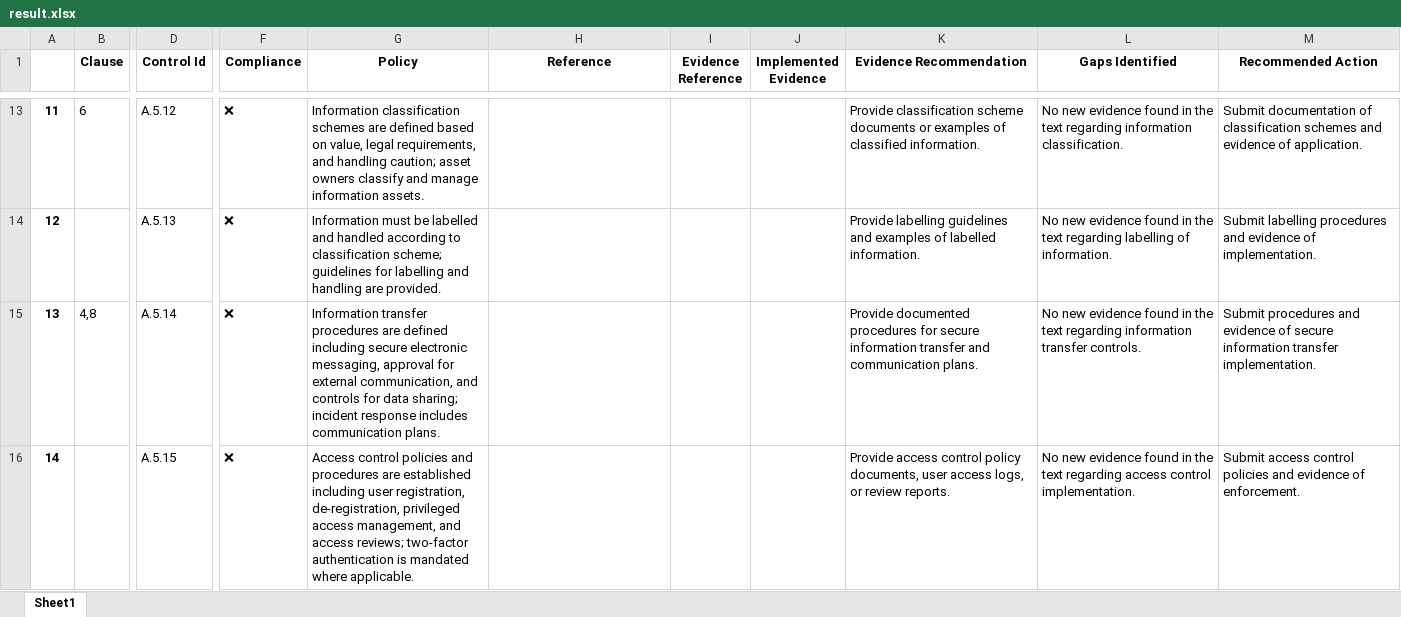
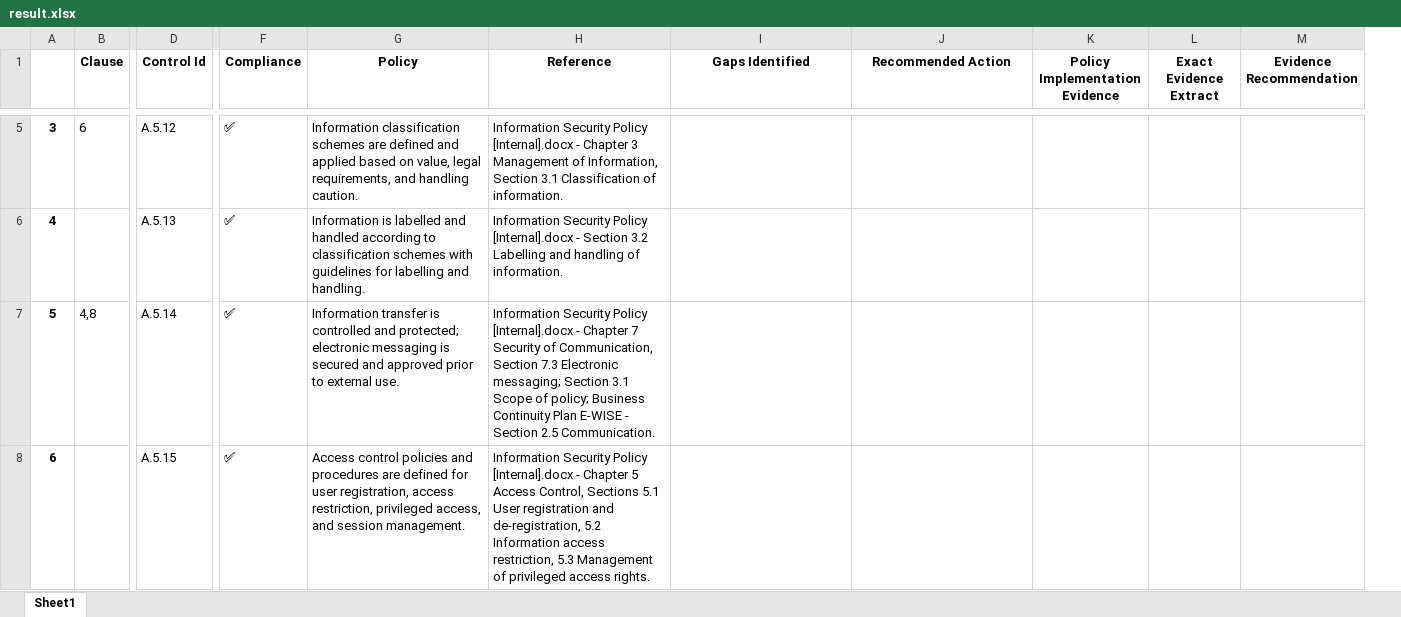
Before and after one commit to ZeeshanAhmed92/Document_Analyzer_Streamlit_App, an Excel workbook: result.xlsx, sheet Sheet1, drawn as a sheet; only a part is shown, gaps mark what is left out; values as stored, in another font and other column widths than the file's, no borders; removed rows and columns are numbered as before the commit, all else as after; the diff covers the shown part only; the diff names each change by its address in the sheet, - before the commit and + after, or states it on an @@ line.

Commit message:
Addition of Evidence column

```diff
--- a/result.xlsx (sheet Sheet1)
+++ b/result.xlsx (sheet Sheet1)
-column I (Evidence Reference), empty
-column J (Implemented Evidence), empty
-column K (Evidence Recommendation), rows 13-16: Provide classification scheme documents or examples of classified information. | Provide labelling guidelines and examples of labelled information. | Provide documented procedures for secure information transfer and communication plans. | Provide access control policy documents, user access logs, or review reports.
+column K (Policy Implementation Evidence), empty
+column L (Exact Evidence Extract), empty
+column M (Evidence Recommendation), empty
@@ column A renumbered between rows 3 and 87 @@
-F5:F8 (Compliance): ❌
+F5:F8 (Compliance): ✅
-G5 (Policy): …are defined based on value, legal requirements, and handling caution; asset owners classify and manage information assets.
+G5 (Policy): …are defined and applied based on value, legal requirements, and handling caution.
-H5 (Reference): (empty)
+H5 (Reference): Information Security Policy [Internal].docx - Chapter 3 Management of Information, Section 3.1 Classification of information.
-I5 (Gaps Identified): No new evidence found in the text regarding information classification.
+I5 (Gaps Identified): (empty)
-J5 (Recommended Action): Submit documentation of classification schemes and evidence of application.
+J5 (Recommended Action): (empty)
-G6 (Policy): Information must be labelled and handled according to classification scheme; guidelines for labelling and handling are provided.
+G6 (Policy): Information is labelled and handled according to classification schemes with guidelines for labelling and handling.
-H6 (Reference): (empty)
+H6 (Reference): Information Security Policy [Internal].docx - Section 3.2 Labelling and handling of information.
-I6 (Gaps Identified): No new evidence found in the text regarding labelling of information.
+I6 (Gaps Identified): (empty)
-J6 (Recommended Action): Submit labelling procedures and evidence of implementation.
+J6 (Recommended Action): (empty)
-G7 (Policy): Information transfer procedures are defined including secure electronic messaging, approval for external communication, and controls for data sharing; incident response includes communication plans.
+G7 (Policy): Information transfer is controlled and protected; electronic messaging is secured and approved prior to external use.
-H7 (Reference): (empty)
+H7 (Reference): Information Security Policy [Internal].docx - Chapter 7 Security of Communication, Section 7.3 Electronic messaging; Section 3.1 Scope of policy; Business Continuity Plan E-WISE - Section 2.5 Communication.
-I7 (Gaps Identified): No new evidence found in the text regarding information transfer controls.
+I7 (Gaps Identified): (empty)
-J7 (Recommended Action): Submit procedures and evidence of secure information transfer implementation.
+J7 (Recommended Action): (empty)
-G8 (Policy): …procedures are established including user registration, de-registration, privileged access management, and access reviews; two-factor authentication is mandated where applicable.
+G8 (Policy): …procedures are defined for user registration, access restriction, privileged access, and session management.
-H8 (Reference): (empty)
+H8 (Reference): Information Security Policy [Internal].docx - Chapter 5 Access Control, Sections 5.1 User registration and de-registration, 5.2 Information access restriction, 5.3 Management of privileged access rights.
-I8 (Gaps Identified): No new evidence found in the text regarding access control implementation.
+I8 (Gaps Identified): (empty)
-J8 (Recommended Action): Submit access control policies and evidence of enforcement.
+J8 (Recommended Action): (empty)
```
Also changed, not shown: 21 added rows, 22 removed rows and 319 edited cells elsewhere in this sheet, 5 other files.
